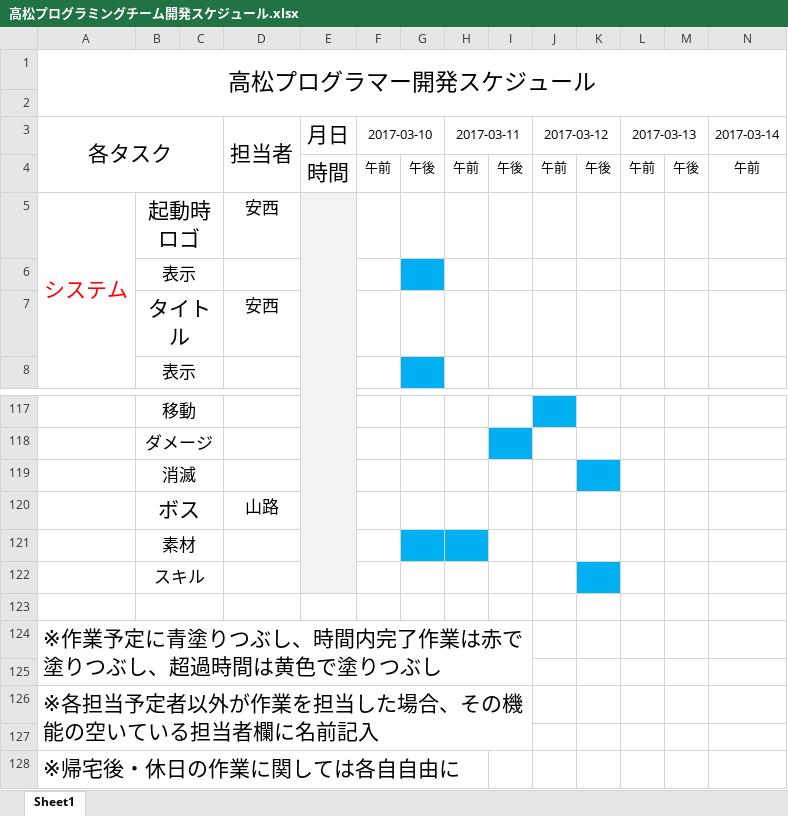
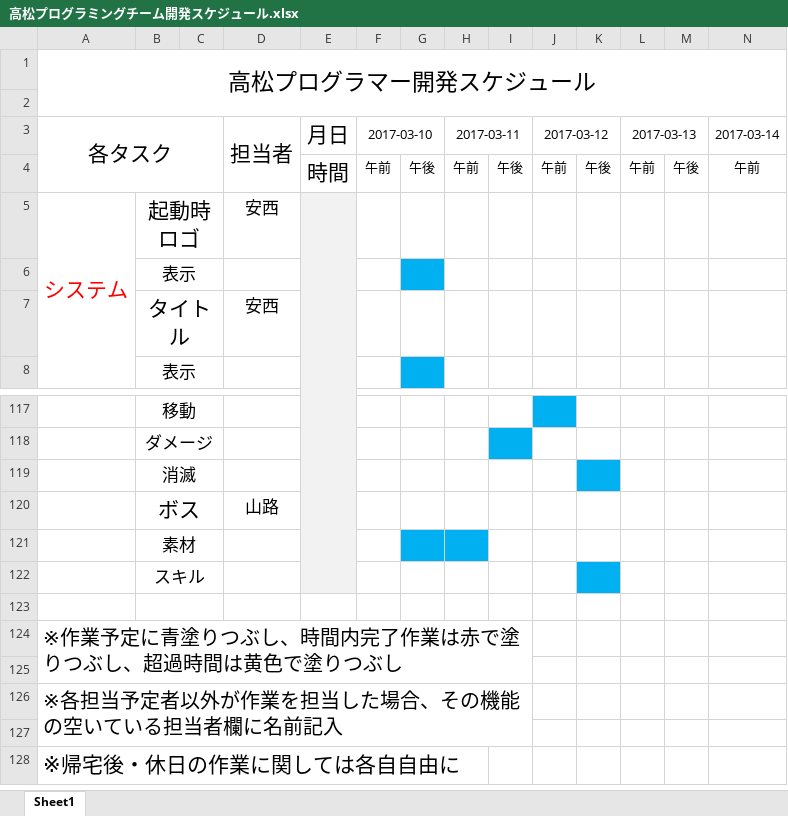
Before and after one commit to GCLUC2017s/GameProject, an Excel workbook: 高松/ドキュメント/高松プログラミングチーム開発スケジュール.xlsx, sheet Sheet1, drawn as a sheet; only a part is shown, gaps mark what is left out; values as stored, in another font and other column widths than the file's, no borders; the diff names each change by its address in the sheet, - before the commit and + after, or states it on an @@ line.

Commit message:
更新

```diff
--- a/高松/ドキュメント/高松プログラミングチーム開発スケジュール.xlsx (sheet Sheet1)
+++ b/高松/ドキュメント/高松プログラミングチーム開発スケジュール.xlsx (sheet Sheet1)
-A1:U2 merged
+A1:AI2 merged
@@ A124 text size: smaller @@
@@ A126 text size: smaller @@
```
